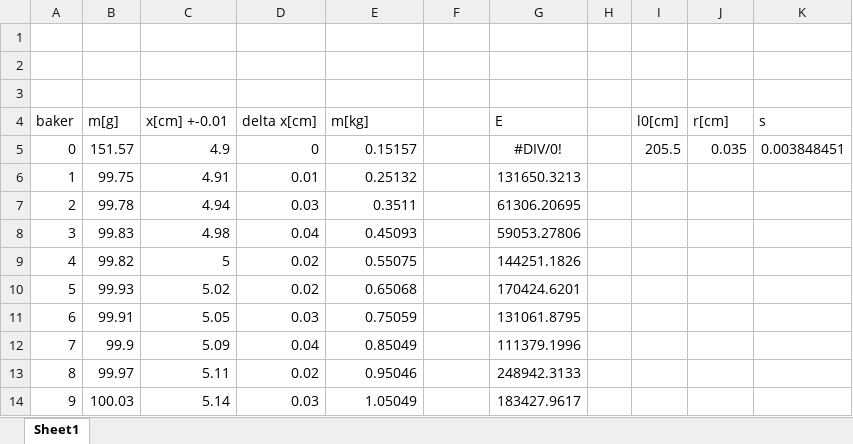
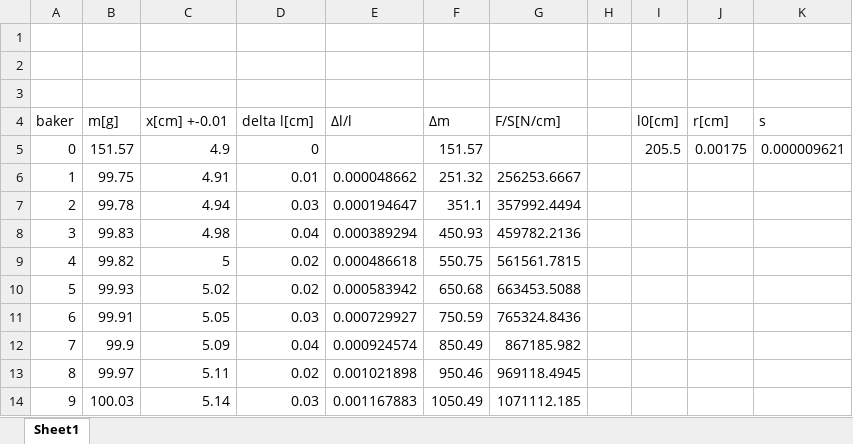
Before and after one commit to hitrzajc/fizikalni-praktikum, an Excel workbook: 20 proznostni-modul/New Microsoft Excel Worksheet.xlsx, sheet Sheet1, drawn as a sheet; only a part is shown; values as stored, in another font and other column widths than the file's, no borders; charts and pictures not drawn; the diff covers the shown part only; the diff names each change by its address in the sheet, - before the commit and + after, or states it on an @@ line.

Commit message:
rename exel file

```diff
--- a/20 proznostni-modul/New Microsoft Excel Worksheet.xlsx (sheet Sheet1)
+++ b/20 proznostni-modul/New Microsoft Excel Worksheet.xlsx (sheet Sheet1)
-D4: delta x[cm]
+D4: delta l[cm]
-E4: m[kg]
+E4: ∆l/l
-F4: (empty)
+F4: ∆m
-G4: E
+G4: F/S[N/cm]
-E5 (∆l/l): 0.15157
+E5 (∆l/l): (empty)
-F5 (∆m): (empty)
+F5 (∆m): 151.57
-G5 (F/S[N/cm]): #DIV/0!
+G5 (F/S[N/cm]): (empty)
-J5 (r[cm]): 0.035
+J5 (r[cm]): 0.00175
-K5 (s): 0.003848451
+K5 (s): 0.000009621
-E6 (∆l/l): 0.25132
+E6 (∆l/l): 0.000048662
-F6 (∆m): (empty)
+F6 (∆m): 251.32
-G6 (F/S[N/cm]): 131650.3213
+G6 (F/S[N/cm]): 256253.6667
-E7 (∆l/l): 0.3511
+E7 (∆l/l): 0.000194647
-F7 (∆m): (empty)
+F7 (∆m): 351.1
-G7 (F/S[N/cm]): 61306.20695
+G7 (F/S[N/cm]): 357992.4494
-E8 (∆l/l): 0.45093
+E8 (∆l/l): 0.000389294
-F8 (∆m): (empty)
+F8 (∆m): 450.93
-G8 (F/S[N/cm]): 59053.27806
+G8 (F/S[N/cm]): 459782.2136
-E9 (∆l/l): 0.55075
+E9 (∆l/l): 0.000486618
-F9 (∆m): (empty)
+F9 (∆m): 550.75
-G9 (F/S[N/cm]): 144251.1826
+G9 (F/S[N/cm]): 561561.7815
-E10 (∆l/l): 0.65068
+E10 (∆l/l): 0.000583942
-F10 (∆m): (empty)
+F10 (∆m): 650.68
-G10 (F/S[N/cm]): 170424.6201
+G10 (F/S[N/cm]): 663453.5088
-E11 (∆l/l): 0.75059
+E11 (∆l/l): 0.000729927
-F11 (∆m): (empty)
+F11 (∆m): 750.59
-G11 (F/S[N/cm]): 131061.8795
+G11 (F/S[N/cm]): 765324.8436
-E12 (∆l/l): 0.85049
+E12 (∆l/l): 0.000924574
-F12 (∆m): (empty)
+F12 (∆m): 850.49
-G12 (F/S[N/cm]): 111379.1996
+G12 (F/S[N/cm]): 867185.982
-E13 (∆l/l): 0.95046
+E13 (∆l/l): 0.001021898
-F13 (∆m): (empty)
+F13 (∆m): 950.46
-G13 (F/S[N/cm]): 248942.3133
+G13 (F/S[N/cm]): 969118.4945
-E14 (∆l/l): 1.05049
+E14 (∆l/l): 0.001167883
-F14 (∆m): (empty)
+F14 (∆m): 1050.49
-G14 (F/S[N/cm]): 183427.9617
+G14 (F/S[N/cm]): 1071112.185
```
Also changed, not shown: 16 added rows, 89 edited cells and cell formats elsewhere in this sheet, charts or pictures.
